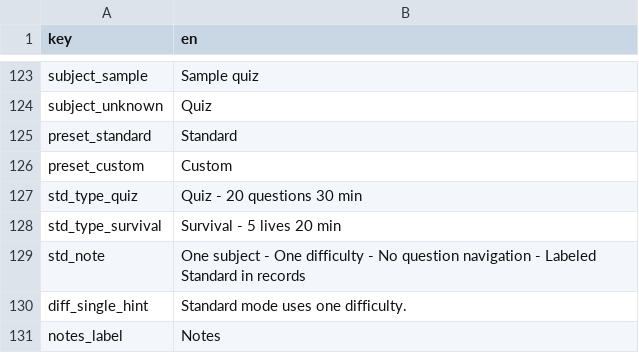
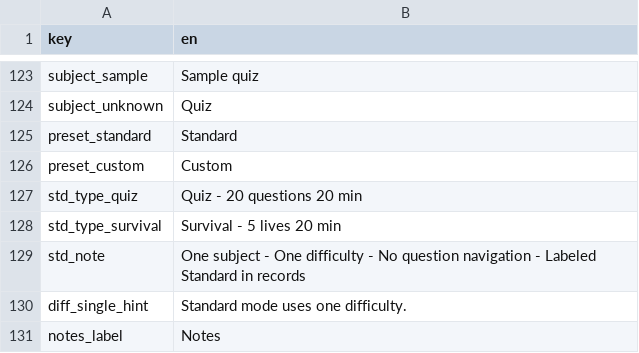
Before and after one commit to nin827/CSVQuiz, a CSV file: data/_localization.csv, drawn as a sheet; only a part is shown, gaps mark what is left out.

```diff
--- a/data/_localization.csv
+++ b/data/_localization.csv
@@ -126,3 +126,3 @@ preset_standard,Standard
 preset_custom,Custom
-std_type_quiz,Quiz - 20 questions 30 min
+std_type_quiz,Quiz - 20 questions 20 min
 std_type_survival,Survival - 5 lives 20 min
```
Also changed, not shown: 3 other files.
